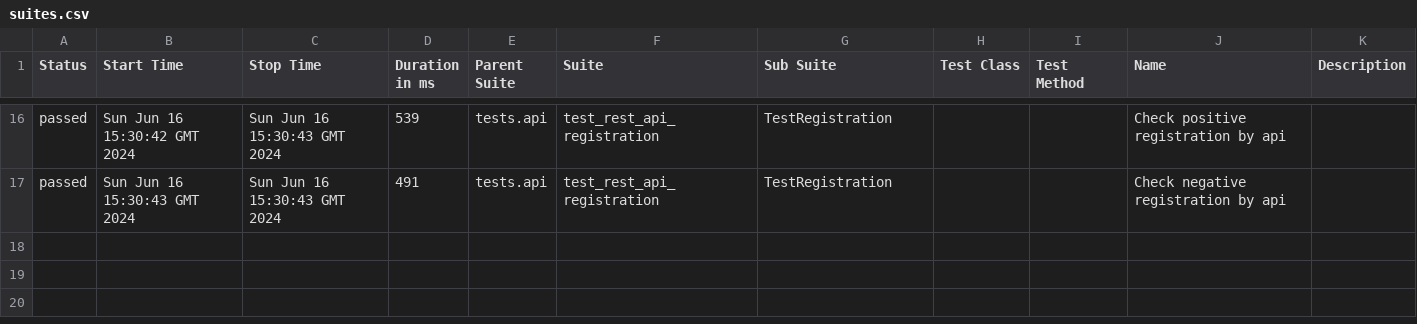
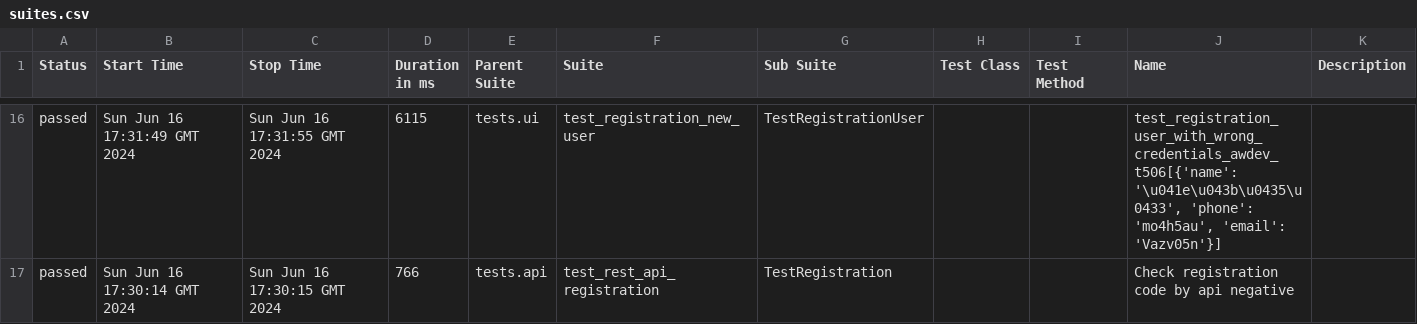
Before and after one commit to fisher1706/my_test_gitnub_actions, a CSV file: data/suites.csv, drawn as a sheet; only a part is shown, gaps mark what is left out; the diff covers the shown part only.

Commit message:
Deploying to gh-pages from @ fisher1706/my_test_gitnub_actions@48a4b019165fbd08aecdbafbc25d303d3d8f045c 🚀

```diff
--- a/data/suites.csv
+++ b/data/suites.csv
@@ -16,2 +16,2 @@
-"passed","Sun Jun 16 15:30:42 GMT 2024","Sun Jun 16 15:30:43 GMT 2024","539","tests.api","test_rest_api_registration","TestRegistration","","","Check positive registration by api",""
-"passed","Sun Jun 16 15:30:43 GMT 2024","Sun Jun 16 15:30:43 GMT 2024","491","tests.api","test_rest_api_registration","TestRegistration","","","Check negative registration by api",""
+"passed","Sun Jun 16 17:31:49 GMT 2024","Sun Jun 16 17:31:55 GMT 2024","6115","tests.ui","test_registration_new_user","TestRegistrationUser","","","test_registration_user_with_wrong_credentials_awdev_t506[{'name': '\u041e\u043b\u0435\u0433', 'phone': 'mo4h5au', 'email': 'Vazv05n'}]",""
+"passed","Sun Jun 16 17:30:14 GMT 2024","Sun Jun 16 17:30:15 GMT 2024","766","tests.api","test_rest_api_registration","TestRegistration","","","Check registration code by api negative",""
```
Also changed, not shown: 2 added rows, 2 removed rows and 62 edited cells elsewhere in this file, 43 other files.
